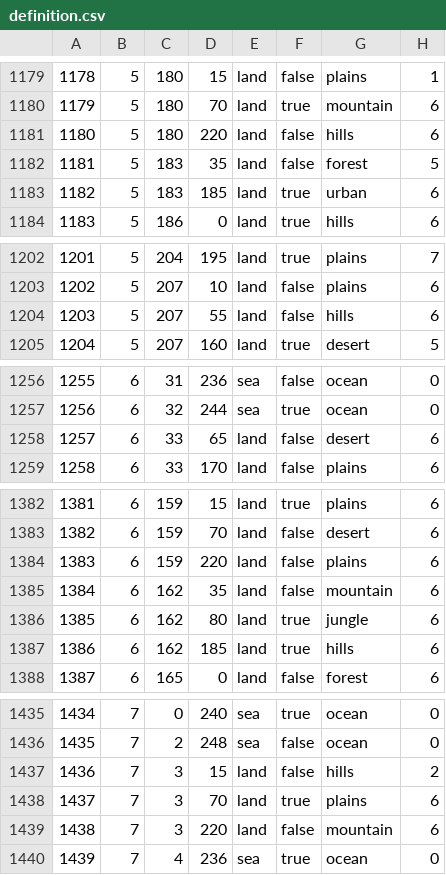
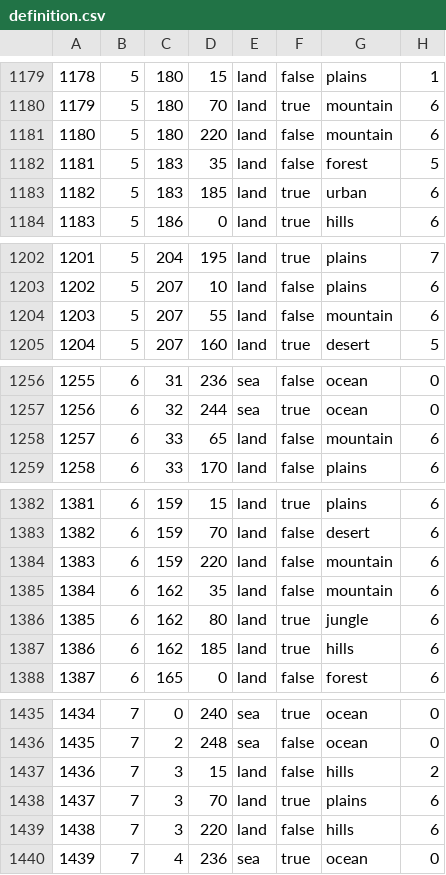
Before and after one commit to Weltreichmod/Weltreich-Creator, a CSV file: map/definition.csv, drawn as a sheet; only a part is shown, gaps mark what is left out; the diff covers the shown part only.

```diff
--- a/map/definition.csv
+++ b/map/definition.csv
@@ -1180,3 +1180,3 @@
 1179;5;180;70;land;true;mountain;6
-1180;5;180;220;land;false;hills;6
+1180;5;180;220;land;false;mountain;6
 1181;5;183;35;land;false;forest;5
@@ -1203,3 +1203,3 @@
 1202;5;207;10;land;false;plains;6
-1203;5;207;55;land;false;hills;6
+1203;5;207;55;land;false;mountain;6
 1204;5;207;160;land;true;desert;5
@@ -1257,3 +1257,3 @@
 1256;6;32;244;sea;true;ocean;0
-1257;6;33;65;land;false;desert;6
+1257;6;33;65;land;false;mountain;6
 1258;6;33;170;land;false;plains;6
@@ -1383,3 +1383,3 @@
 1382;6;159;70;land;false;desert;6
-1383;6;159;220;land;false;plains;6
+1383;6;159;220;land;false;mountain;6
 1384;6;162;35;land;false;mountain;6
@@ -1438,3 +1438,3 @@
 1437;7;3;70;land;true;plains;6
-1438;7;3;220;land;false;mountain;6
+1438;7;3;220;land;false;hills;6
 1439;7;4;236;sea;true;ocean;0
```
Also changed, not shown: 71 edited cells elsewhere in this file, 57 other files.
